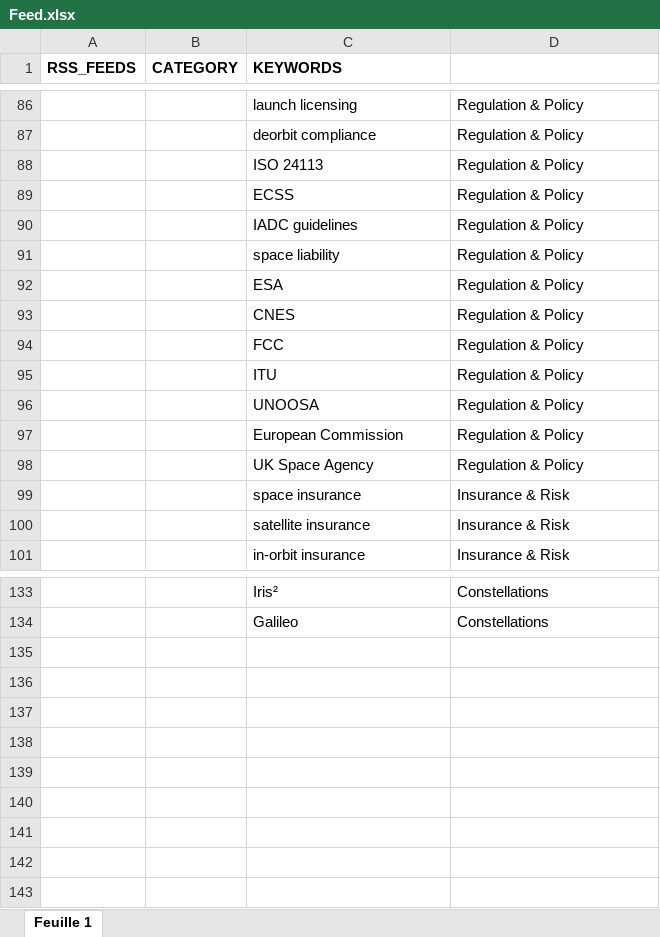
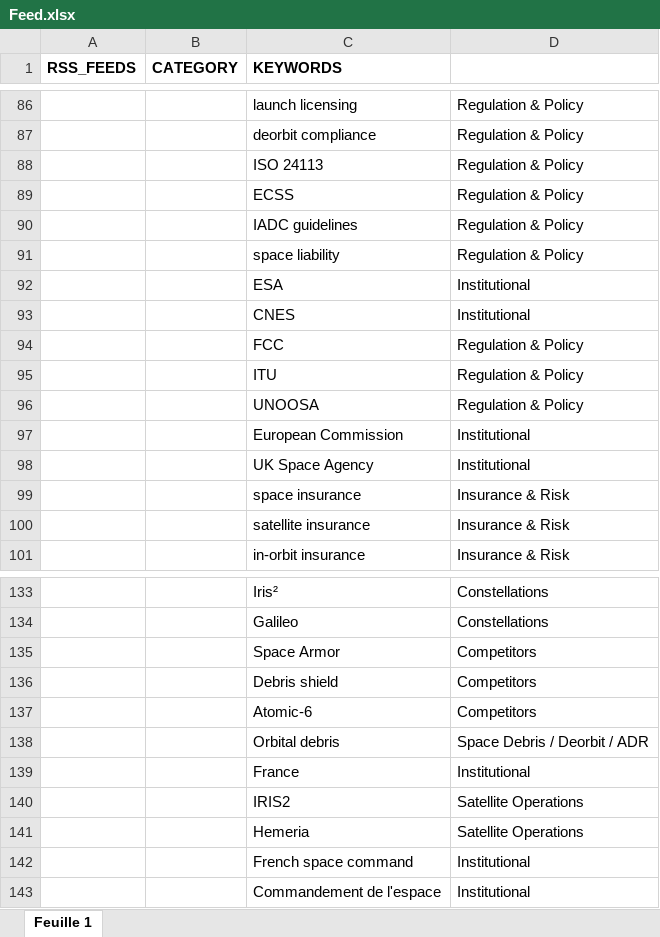
Before and after one commit to Orbitways/orbitways-daily-news, an Excel workbook: Feed.xlsx, sheet Feuille 1, drawn as a sheet; only a part is shown, gaps mark what is left out; values as stored, in another font and other column widths than the file's, no borders; the diff names each change by its address in the sheet, - before the commit and + after, or states it on an @@ line.

Commit message:
Add files via upload

```diff
--- a/Feed.xlsx (sheet Feuille 1)
+++ b/Feed.xlsx (sheet Feuille 1)
-D92:D93: Regulation & Policy
+D92:D93: Institutional
-D97:D98: Regulation & Policy
+D97:D98: Institutional
+row 135:  |  | Space Armor | Competitors
+row 136:  |  | Debris shield | Competitors
+row 137:  |  | Atomic-6 | Competitors
+row 138:  |  | Orbital debris | Space Debris / Deorbit / ADR
+row 139:  |  | France | Institutional
+row 140:  |  | IRIS2 | Satellite Operations
+row 141:  |  | Hemeria | Satellite Operations
+row 142:  |  | French space command | Institutional
+row 143:  |  | Commandement de l'espace | Institutional
```
